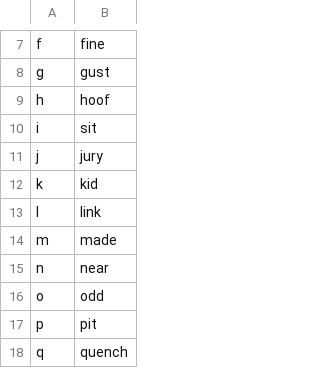
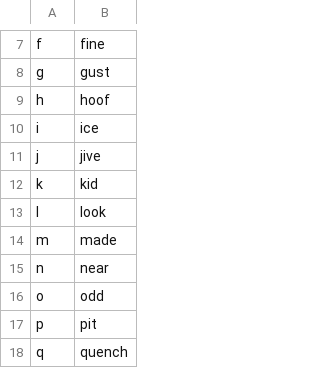
Before and after one commit to Lykos153/nixos, a CSV file: user/modules/talon/talon-settings/alphabet.csv, drawn as a sheet; only a part is shown, gaps mark what is left out.

Commit message:
user talon: change alphabet

```diff
--- a/user/modules/talon/talon-settings/alphabet.csv
+++ b/user/modules/talon/talon-settings/alphabet.csv
@@ -9,6 +9,6 @@ g,gust
 h,hoof
-i,sit
-j,jury
+i,ice
+j,jive
 k,kid
-l,link
+l,look
 m,made
```
